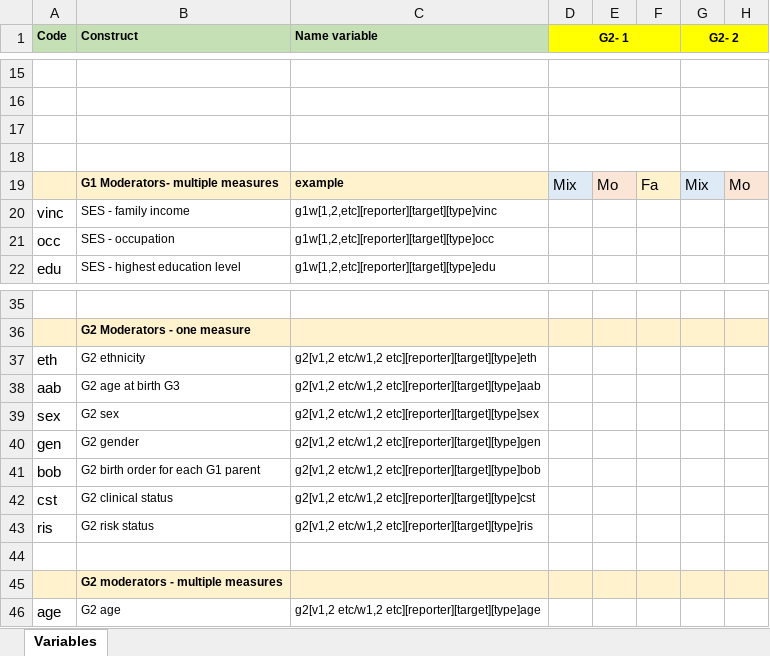
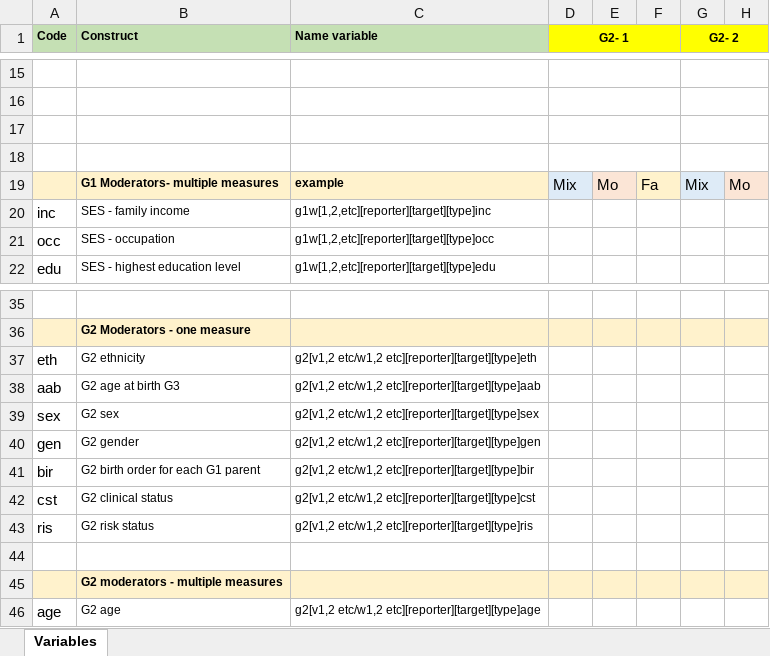
Before and after one commit to UtrechtUniversity/icitop, an Excel workbook: docs/20240121-variables.xlsx, sheet Variables, drawn as a sheet; only a part is shown, gaps mark what is left out; values as stored, in another font and other column widths than the file's, no borders; the diff names each change by its address in the sheet, - before the commit and + after, or states it on an @@ line.

Commit message:
added the relevant constructs to be checked in data presence file

```diff
--- a/docs/20240121-variables.xlsx (sheet Variables)
+++ b/docs/20240121-variables.xlsx (sheet Variables)
-A20 (Code): vinc
+A20 (Code): inc
-C20 (Name variable): g1w[1,2,etc][reporter][target][type]vinc
+C20 (Name variable): g1w[1,2,etc][reporter][target][type]inc
-A41 (Code): bob
+A41 (Code): bir
-C41 (Name variable): g2[v1,2 etc/w1,2 etc][reporter][target][type]bob
+C41 (Name variable): g2[v1,2 etc/w1,2 etc][reporter][target][type]bir
```
Also changed, not shown: 5 other files.
